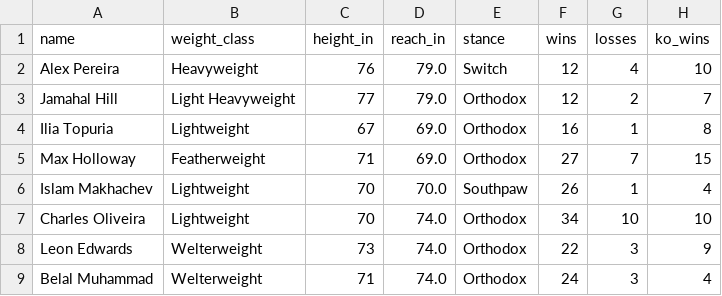
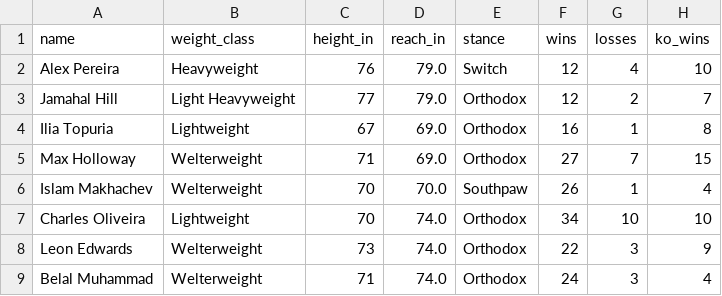
Before and after one commit to sb98park/ufc-edge-finder, a CSV file: data/fighters.csv, drawn as a sheet; only a part is shown; the diff names each change by its address in the sheet, - before the commit and + after, or states it on an @@ line.

```diff
--- a/data/fighters.csv
+++ b/data/fighters.csv
-B5 (weight_class): Featherweight
+B5 (weight_class): Welterweight
-B6 (weight_class): Lightweight
+B6 (weight_class): Welterweight
```
Also changed, not shown: data/predictions_log.csv, 6 other files.
